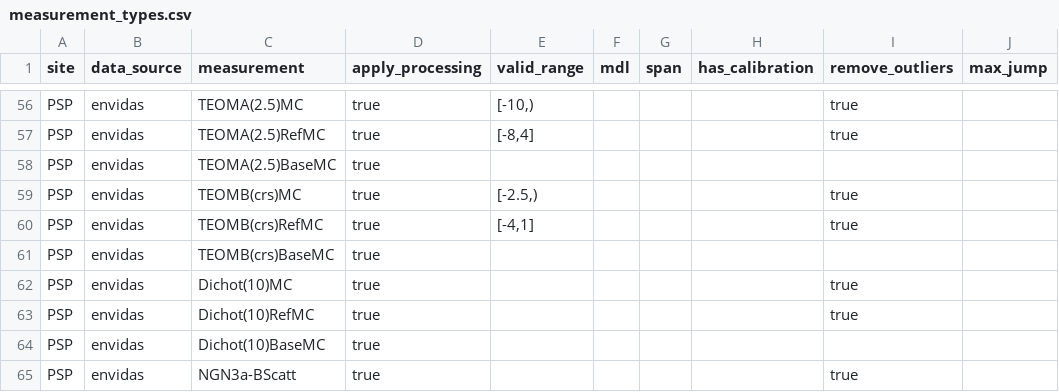
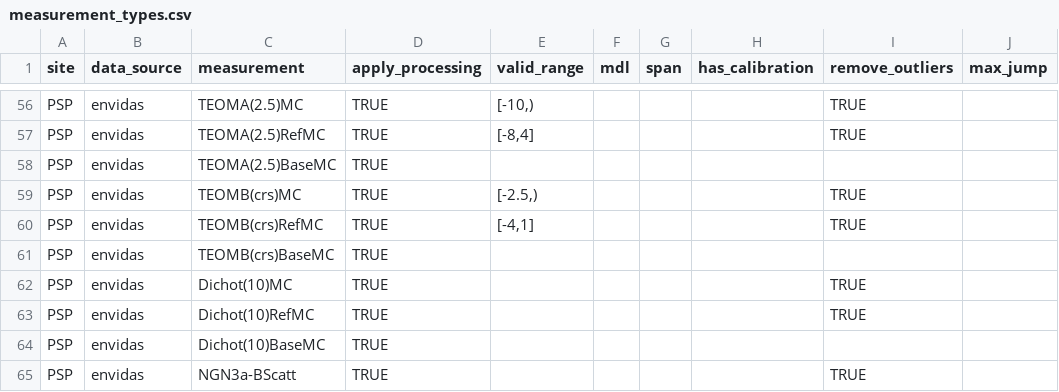
Before and after one commit to ASRCsoft/atmoschem.datasets, a CSV file: metadata/measurement_types.csv, drawn as a sheet; only a part is shown, gaps mark what is left out; the diff covers the shown part only; the diff names each change by its address in the sheet, - before the commit and + after, or states it on an @@ line.

Commit message:
Capitalize TRUE so R recognizes it as boolean

```diff
--- a/metadata/measurement_types.csv
+++ b/metadata/measurement_types.csv
-D56:D65 (apply_processing): true
+D56:D65 (apply_processing): TRUE
-I56:I57 (remove_outliers): true
+I56:I57 (remove_outliers): TRUE
-I59:I60 (remove_outliers): true
+I59:I60 (remove_outliers): TRUE
-I62:I63 (remove_outliers): true
+I62:I63 (remove_outliers): TRUE
-I65 (remove_outliers): true
+I65 (remove_outliers): TRUE
```
Also changed, not shown: 93 edited cells elsewhere in this file.
